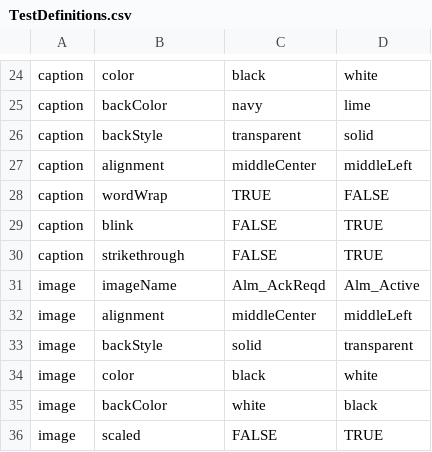
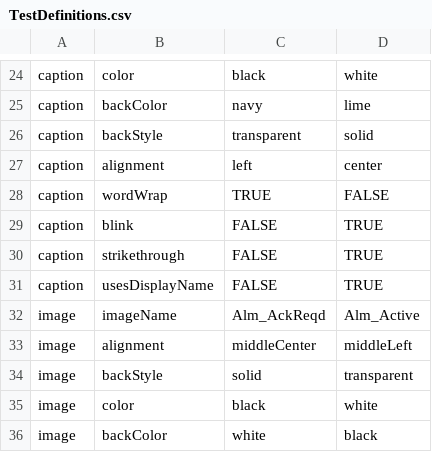
Before and after one commit to SyntaxisTaxsyn/TestCreateHelper, a CSV file: TestCreateHelper/Test Definitions/TestDefinitions.csv, drawn as a sheet; only a part is shown, gaps mark what is left out; the shorter side is filled out with more unchanged rows; the diff covers the shown part only.

Commit message:
Added support for objects with a subobject of type State who also contains a further sub object of caption

```diff
--- a/TestCreateHelper/Test Definitions/TestDefinitions.csv
+++ b/TestCreateHelper/Test Definitions/TestDefinitions.csv
@@ -26,3 +26,3 @@ caption,backColor,navy,lime
 caption,backStyle,transparent,solid
-caption,alignment,middleCenter,middleLeft
+caption,alignment,left,center
 caption,wordWrap,TRUE,FALSE
@@ -30,2 +30,3 @@ caption,blink,FALSE,TRUE
 caption,strikethrough,FALSE,TRUE
+caption,usesDisplayName,FALSE,TRUE
 image,imageName,Alm_AckReqd,Alm_Active
```
Also changed, not shown: 22 added rows elsewhere in this file, 1 other file.
